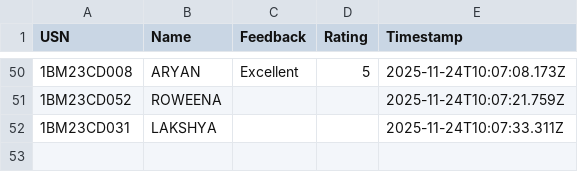
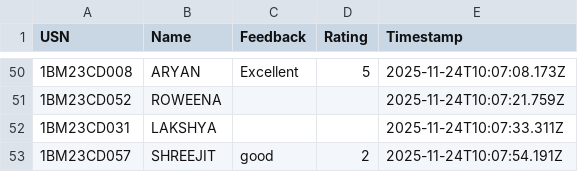
Before and after one commit to Kalyancds/time-series-quiz, a CSV file: feedback.csv, drawn as a sheet; only a part is shown, gaps mark what is left out.

Commit message:
Append to feedback.csv

```diff
--- a/feedback.csv
+++ b/feedback.csv
@@ -52 +52,2 @@ USN,Name,Feedback,Rating,Timestamp
 1BM23CD031,LAKSHYA,,,2025-11-24T10:07:33.311Z
+1BM23CD057,SHREEJIT,good,2,2025-11-24T10:07:54.191Z
```
